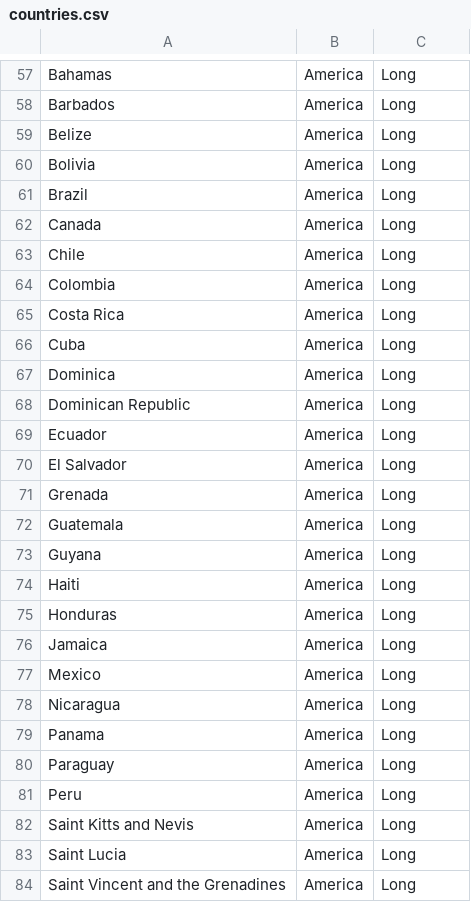
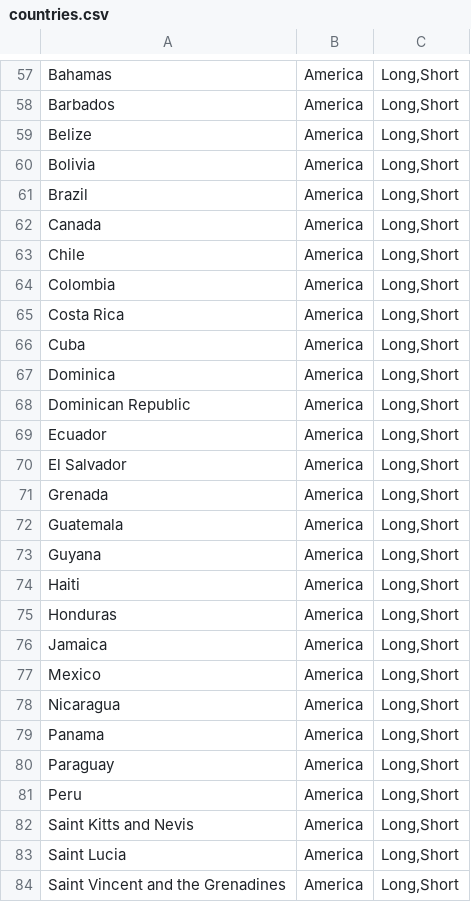
Before and after one commit to rodrigo-thomaz/Projeto-ART, a CSV file: souces/ART.Domotica.Repository/InitialFiles/countries.csv, drawn as a sheet; only a part is shown, gaps mark what is left out; the diff covers the shown part only; the diff names each change by its address in the sheet, - before the commit and + after, or states it on an @@ line.

```diff
--- a/souces/ART.Domotica.Repository/InitialFiles/countries.csv
+++ b/souces/ART.Domotica.Repository/InitialFiles/countries.csv
-C57:C84: Long
+C57:C84: Long,Short
```
Also changed, not shown: 169 edited cells elsewhere in this file, 1 other file.
